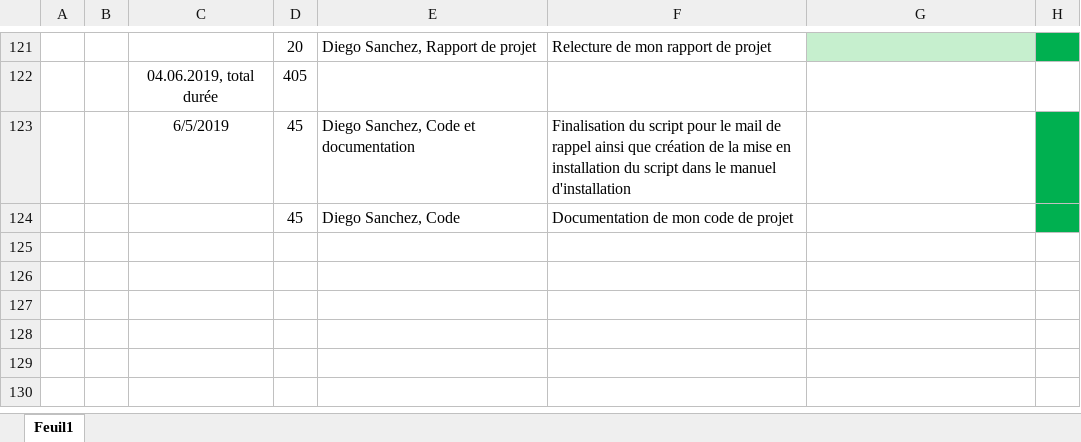
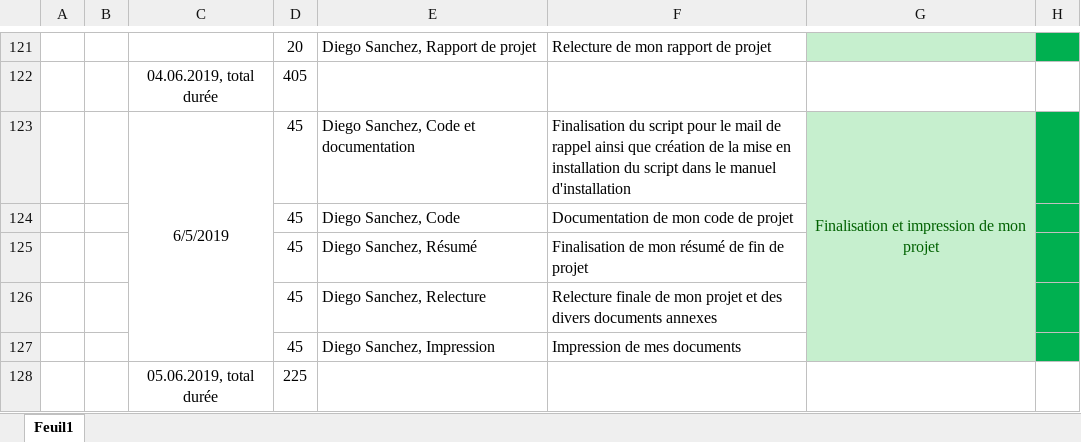
Before and after one commit to DiegoSanchezCPNV/Task-Go, an Excel workbook: Documentation/Journal/JournalDSA.xlsx, sheet Feuil1, drawn as a sheet; only a part is shown, gaps mark what is left out; values as stored, in another font and other column widths than the file's, no borders; charts and pictures not drawn; the diff names each change by its address in the sheet, - before the commit and + after, or states it on an @@ line.

Commit message:
version finale de la documentation et du code

```diff
--- a/Documentation/Journal/JournalDSA.xlsx (sheet Feuil1)
+++ b/Documentation/Journal/JournalDSA.xlsx (sheet Feuil1)
+C123:C127 merged
-G123: (empty)
+G123: Finalisation et impression de mon projet
-G123:G124 fill: none
+G123:G124 fill: #C6EFCE
+G123:G127 merged
+row 125:  |  |  | 45 | Diego Sanchez, Résumé | Finalisation de mon résumé de fin de projet
+row 126:  |  |  | 45 | Diego Sanchez, Relecture | Relecture finale de mon projet et des divers documents annexes
+row 127:  |  |  | 45 | Diego Sanchez, Impression | Impression de mes documents
+row 128:  |  | 05.06.2019, total durée | 225
```
Also changed, not shown: 6 other files.
